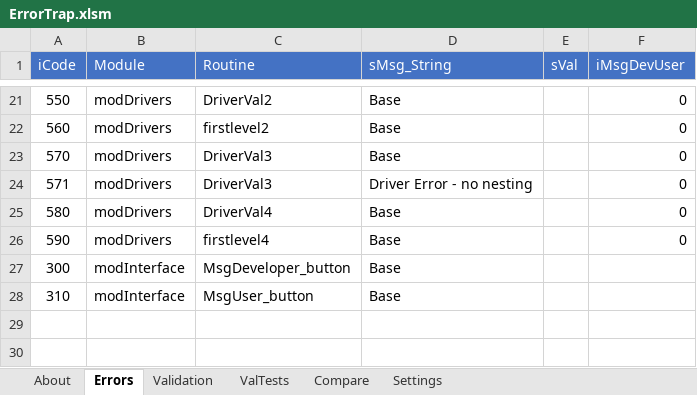
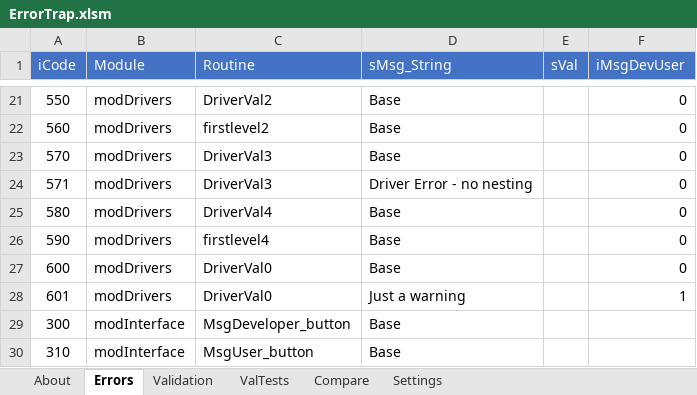
Before and after one commit to jlandgre/Dataframing_Excel, an Excel workbook: ErrorTrap.xlsm, sheet Errors, drawn as a sheet; only a part is shown, gaps mark what is left out; values as stored, in another font and other column widths than the file's, no borders; the diff names each change by its address in the sheet, - before the commit and + after, or states it on an @@ line.

Commit message:
Restructure error trapping in ErrorTrap.xlsm

```diff
--- a/ErrorTrap.xlsm (sheet Errors)
+++ b/ErrorTrap.xlsm (sheet Errors)
+row 27: 600 | modDrivers | DriverVal0 | Base |  | 0
+row 28: 601 | modDrivers | DriverVal0 | Just a warning |  | 1
```
Also changed, not shown: ValTests.xlsm.
